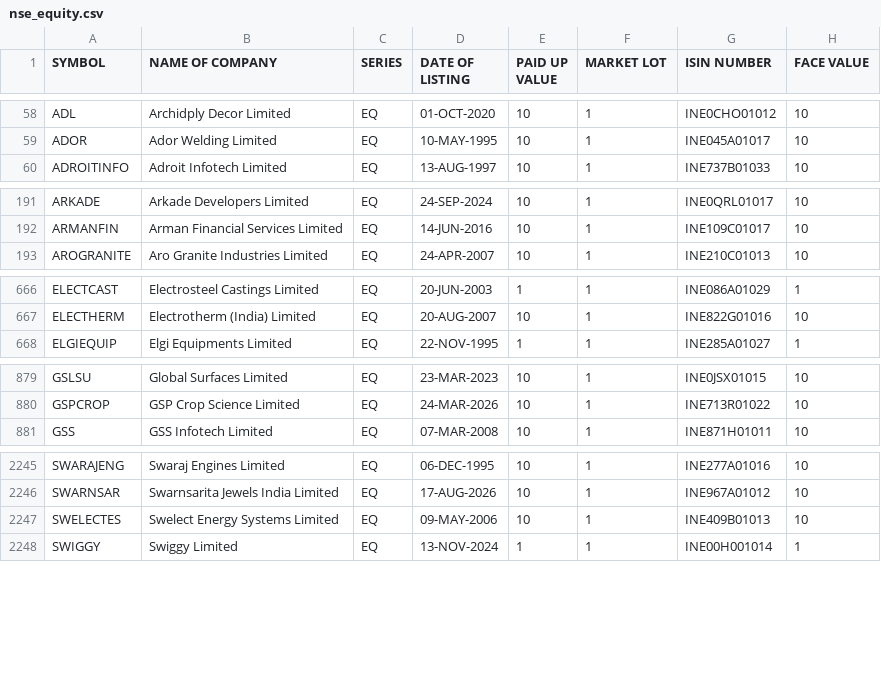
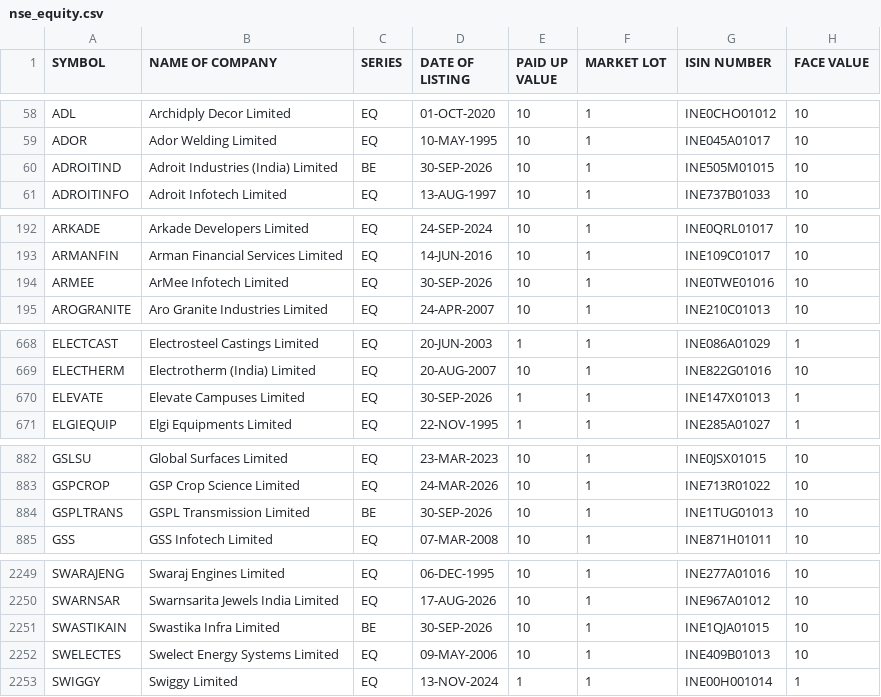
Before and after one commit to udhayaka86/nse-stock-intelligence, a CSV file: data/nse_equity.csv, drawn as a sheet; only a part is shown, gaps mark what is left out; the diff covers the shown part only; the diff names each change by its address in the sheet, - before the commit and + after, or states it on an @@ line.

```diff
--- a/data/nse_equity.csv
+++ b/data/nse_equity.csv
+row 60: ADROITIND | Adroit Industries (India) Limited | BE | 30-SEP-2026 | 10 | 1 | INE505M01015 | 10
+row 194: ARMEE | ArMee Infotech Limited | EQ | 30-SEP-2026 | 10 | 1 | INE0TWE01016 | 10
+row 670: ELEVATE | Elevate Campuses Limited | EQ | 30-SEP-2026 | 1 | 1 | INE147X01013 | 1
+row 884: GSPLTRANS | GSPL Transmission Limited | BE | 30-SEP-2026 | 10 | 1 | INE1TUG01013 | 10
+row 2251: SWASTIKAIN | Swastika Infra Limited | BE | 30-SEP-2026 | 10 | 1 | INE1QJA01015 | 10
```
Also changed, not shown: 1 edited cell elsewhere in this file.
